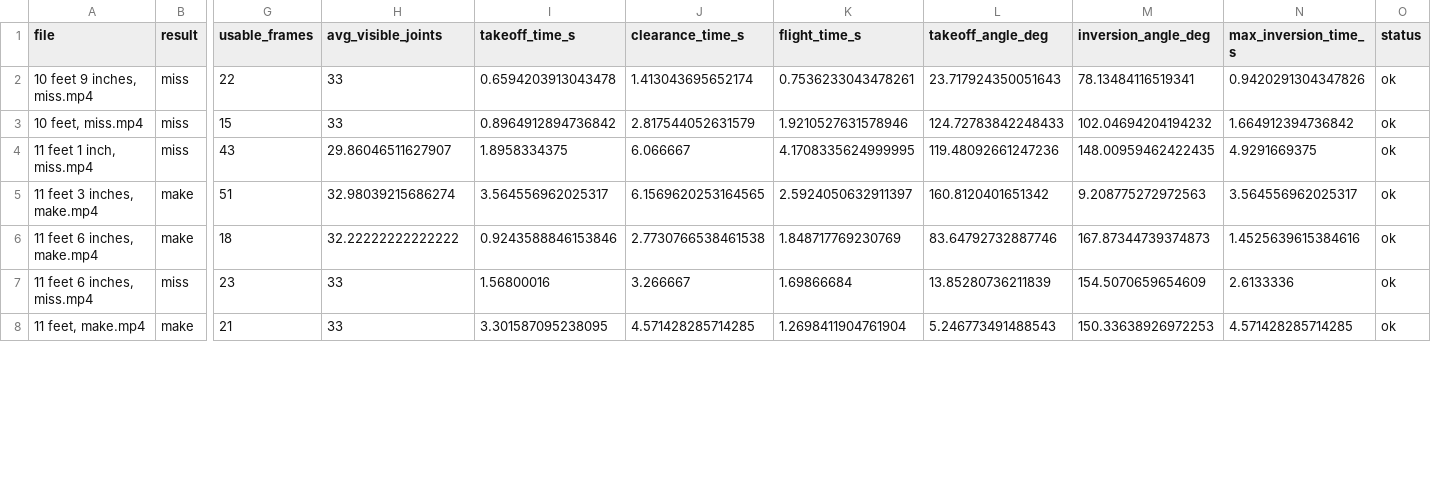
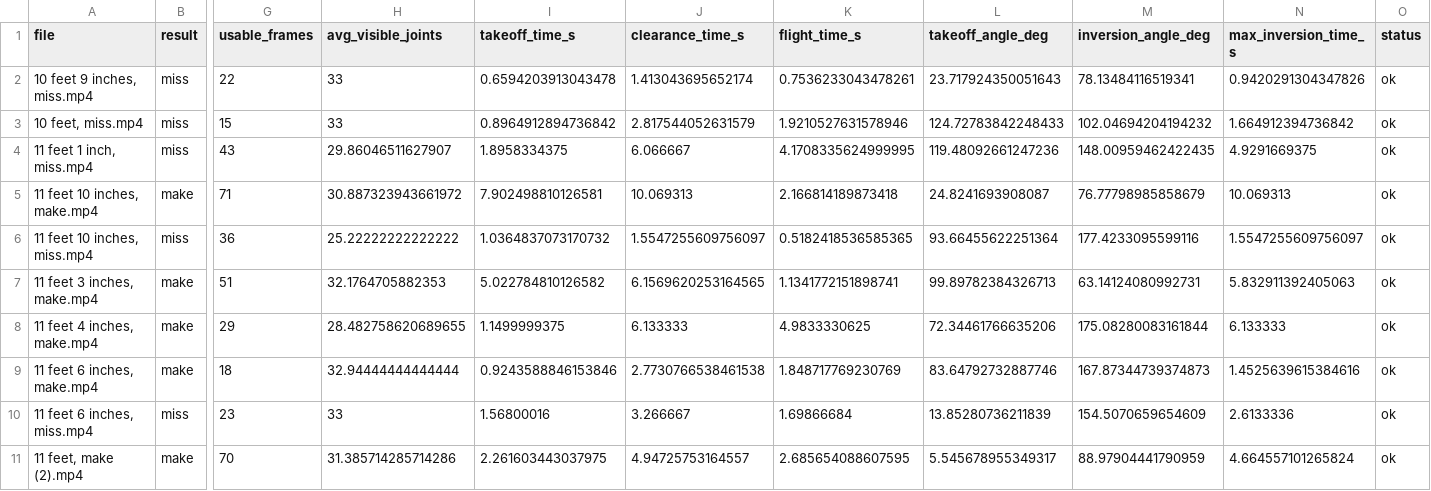
Before and after one commit to jayaxu091-blip/PV-analysis, a CSV file: model_output/vault_pose_extracted_dataset.csv, drawn as a sheet; only a part is shown, gaps mark what is left out; the shorter side is filled out with more unchanged rows; addresses are those after the commit; rows hold the shown columns only; the diff covers the shown part only; the diff names each change by its address in the sheet, - before the commit and + after, or states it on an @@ line.

Commit message:
Refresh general vault model with 35 videos

```diff
--- a/model_output/vault_pose_extracted_dataset.csv
+++ b/model_output/vault_pose_extracted_dataset.csv
+row 5: 11 feet 10 inches, make.mp4 | make | 71 | 30.887323943661972 | 7.902498810126581 | 10.069313 | 2.166814189873418 | 24.8241693908087 | 76.77798985858679 | 10.069313 | ok
+row 6: 11 feet 10 inches, miss.mp4 | miss | 36 | 25.22222222222222 | 1.0364837073170732 | 1.5547255609756097 | 0.5182418536585365 | 93.66455622251364 | 177.4233095599116 | 1.5547255609756097 | ok
-H7 (avg_visible_joints): 32.98039215686274
+H7 (avg_visible_joints): 32.1764705882353
-I7 (takeoff_time_s): 3.564556962025317
+I7 (takeoff_time_s): 5.022784810126582
-K7 (flight_time_s): 2.5924050632911397
+K7 (flight_time_s): 1.1341772151898741
-L7 (takeoff_angle_deg): 160.8120401651342
+L7 (takeoff_angle_deg): 99.89782384326713
-M7 (inversion_angle_deg): 9.208775272972563
+M7 (inversion_angle_deg): 63.14124080992731
-N7 (max_inversion_time_s): 3.564556962025317
+N7 (max_inversion_time_s): 5.832911392405063
+row 8: 11 feet 4 inches, make.mp4 | make | 29 | 28.482758620689655 | 1.1499999375 | 6.133333 | 4.9833330625 | 72.34461766635206 | 175.08280083161844 | 6.133333 | ok
-H9 (avg_visible_joints): 32.22222222222222
+H9 (avg_visible_joints): 32.94444444444444
+row 11: 11 feet, make (2).mp4 | make | 70 | 31.385714285714286 | 2.261603443037975 | 4.94725753164557 | 2.685654088607595 | 5.545678955349317 | 88.97904441790959 | 4.664557101265824 | ok
```
Also changed, not shown: 8 added rows and 6 edited cells elsewhere in this file, 8 other files.
